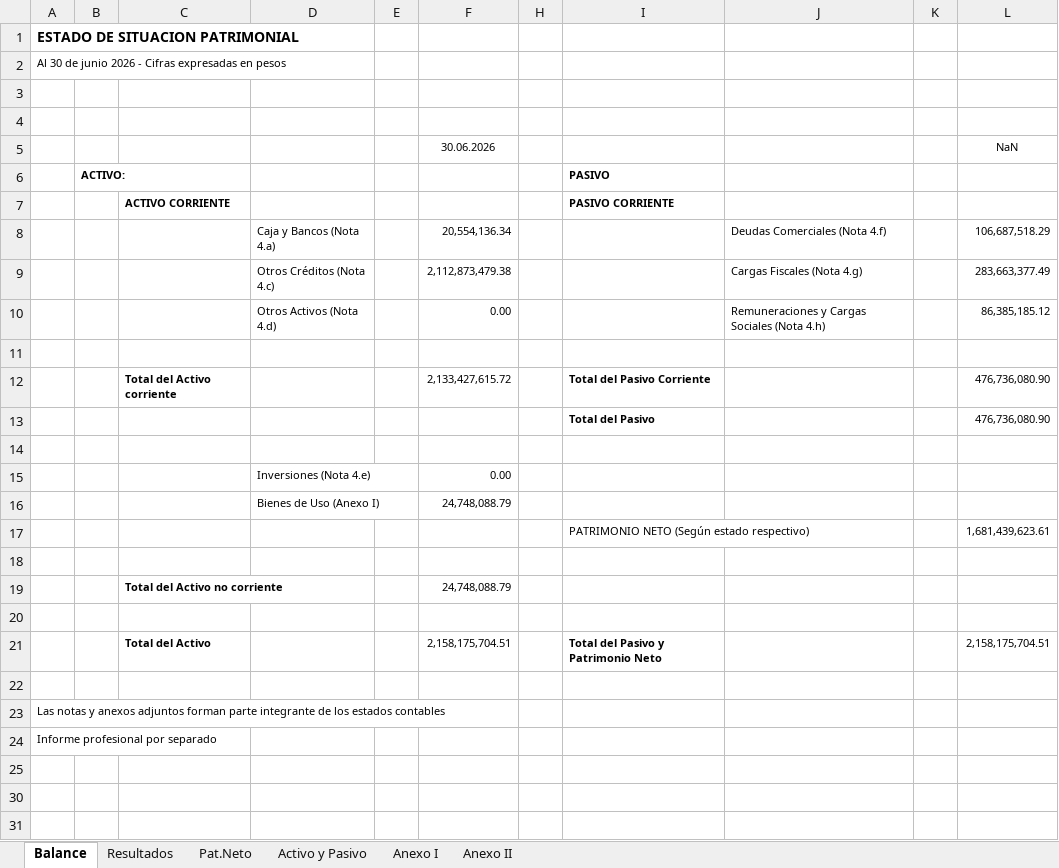
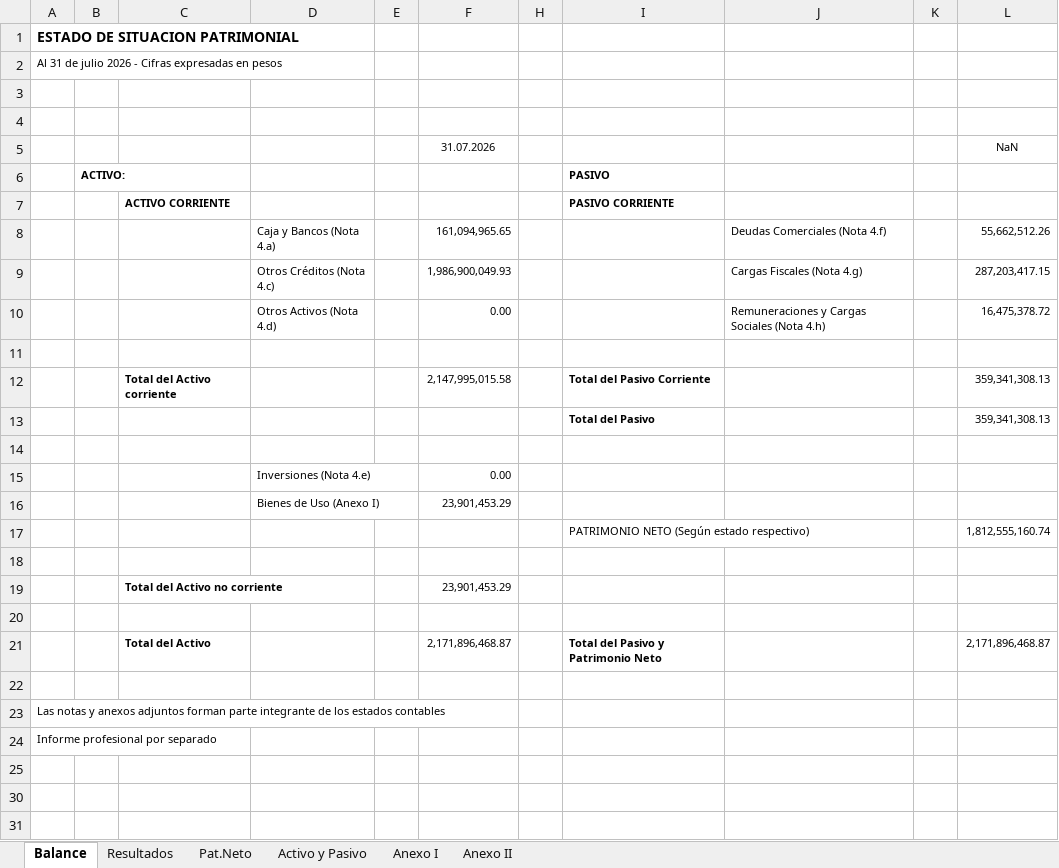
Before and after one commit to abrilmorantil/Informes, an Excel workbook: informe-c/base_pesos.xlsx, sheet Balance, drawn as a sheet; only a part is shown; values as stored, in another font and other column widths than the file's, no borders; the diff names each change by its address in the sheet, - before the commit and + after, or states it on an @@ line.

```diff
--- a/informe-c/base_pesos.xlsx (sheet Balance)
+++ b/informe-c/base_pesos.xlsx (sheet Balance)
-A2: Al 30 de junio 2026 -…
+A2: Al 31 de julio 2026 -…
-F5: 30.06.2026
+F5: 31.07.2026
-F8: 20,554,136.34
+F8: 161,094,965.65
-L8: 106,687,518.29
+L8: 55,662,512.26
-F9: 2,112,873,479.38
+F9: 1,986,900,049.93
-L9: 283,663,377.49
+L9: 287,203,417.15
-L10: 86,385,185.12
+L10: 16,475,378.72
-F12: 2,133,427,615.72
+F12: 2,147,995,015.58
-L12:L13: 476,736,080.90
+L12:L13: 359,341,308.13
-F16: 24,748,088.79
+F16: 23,901,453.29
-L17: 1,681,439,623.61
+L17: 1,812,555,160.74
-F19: 24,748,088.79
+F19: 23,901,453.29
-F21: 2,158,175,704.51
+F21: 2,171,896,468.87
-L21: 2,158,175,704.51
+L21: 2,171,896,468.87
```
Also changed, not shown: sheet Anexo II, sheet Activo y Pasivo, sheet Anexo I, sheet Pat.Neto, sheet Resultados, formulas that keep their value, informe-c/base_dolares.xlsx, 5 other files.
